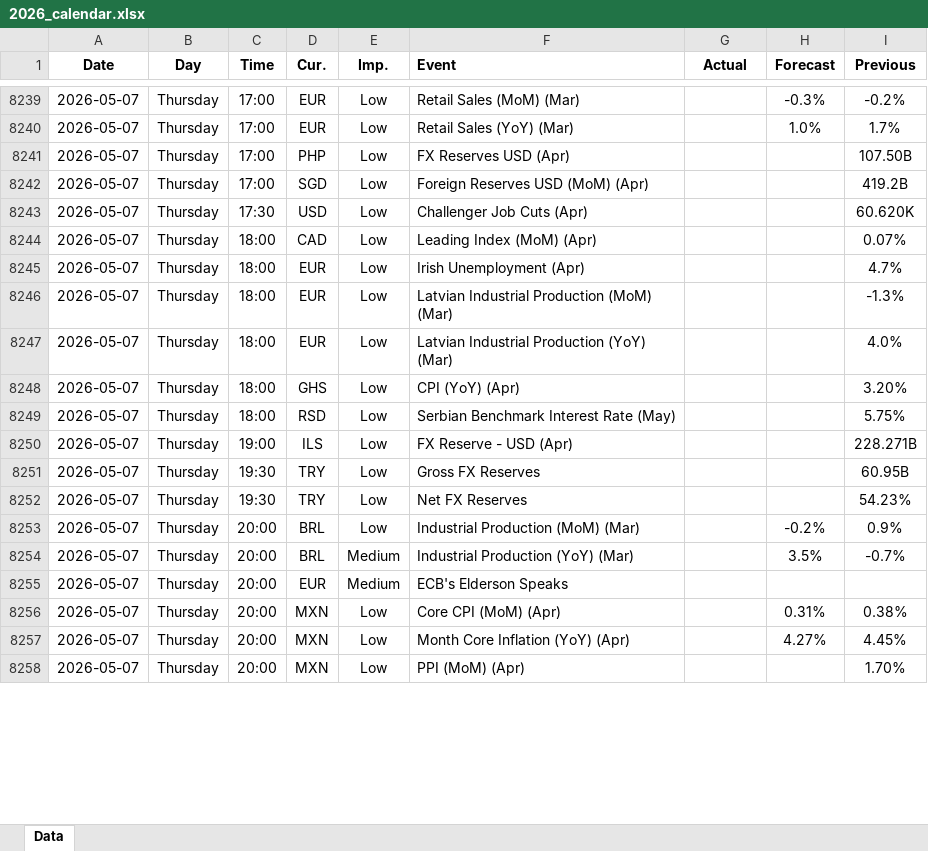
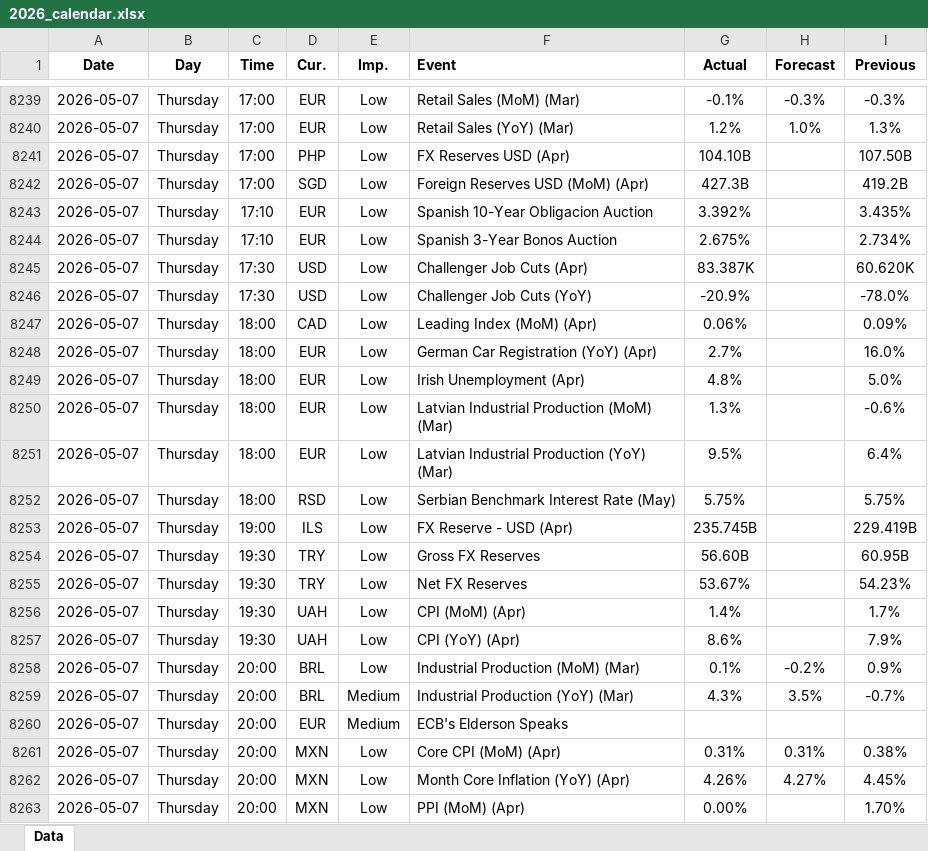
Before and after one commit to yiyousiow000814/XAUUSD-Calendar-Agent, an Excel workbook: data/Economic_Calendar/2026/2026_calendar.xlsx, sheet Data, drawn as a sheet; only a part is shown, gaps mark what is left out; values as stored, in another font and other column widths than the file's, no borders; removed rows and columns are numbered as before the commit, all else as after; the diff covers the shown part only; the diff names each change by its address in the sheet, - before the commit and + after, or states it on an @@ line.

```diff
--- a/data/Economic_Calendar/2026/2026_calendar.xlsx (sheet Data)
+++ b/data/Economic_Calendar/2026/2026_calendar.xlsx (sheet Data)
-G8239 (Actual): (empty)
+G8239 (Actual): -0.1%
-I8239 (Previous): -0.2%
+I8239 (Previous): -0.3%
-G8240 (Actual): (empty)
+G8240 (Actual): 1.2%
-I8240 (Previous): 1.7%
+I8240 (Previous): 1.3%
-G8241 (Actual): (empty)
+G8241 (Actual): 104.10B
-G8242 (Actual): (empty)
+G8242 (Actual): 427.3B
+row 8243: 2026-05-07 | Thursday | 17:10 | EUR | Low | Spanish 10-Year Obligacion Auction | 3.392% |  | 3.435%
+row 8244: 2026-05-07 | Thursday | 17:10 | EUR | Low | Spanish 3-Year Bonos Auction | 2.675% |  | 2.734%
-G8245 (Actual): (empty)
+G8245 (Actual): 83.387K
+row 8246: 2026-05-07 | Thursday | 17:30 | USD | Low | Challenger Job Cuts (YoY) | -20.9% |  | -78.0%
-G8247 (Actual): (empty)
+G8247 (Actual): 0.06%
-I8247 (Previous): 0.07%
+I8247 (Previous): 0.09%
+row 8248: 2026-05-07 | Thursday | 18:00 | EUR | Low | German Car Registration (YoY) (Apr) | 2.7% |  | 16.0%
-G8249 (Actual): (empty)
+G8249 (Actual): 4.8%
-I8249 (Previous): 4.7%
+I8249 (Previous): 5.0%
-G8250 (Actual): (empty)
+G8250 (Actual): 1.3%
-I8250 (Previous): -1.3%
+I8250 (Previous): -0.6%
-G8251 (Actual): (empty)
+G8251 (Actual): 9.5%
-I8251 (Previous): 4.0%
+I8251 (Previous): 6.4%
-row 8248: 2026-05-07 | Thursday | 18:00 | GHS | Low | CPI (YoY) (Apr) |  |  | 3.20%
-G8252 (Actual): (empty)
+G8252 (Actual): 5.75%
-G8253 (Actual): (empty)
+G8253 (Actual): 235.745B
-I8253 (Previous): 228.271B
+I8253 (Previous): 229.419B
-G8254 (Actual): (empty)
+G8254 (Actual): 56.60B
-G8255 (Actual): (empty)
+G8255 (Actual): 53.67%
+row 8256: 2026-05-07 | Thursday | 19:30 | UAH | Low | CPI (MoM) (Apr) | 1.4% |  | 1.7%
+row 8257: 2026-05-07 | Thursday | 19:30 | UAH | Low | CPI (YoY) (Apr) | 8.6% |  | 7.9%
-G8258 (Actual): (empty)
+G8258 (Actual): 0.1%
-G8259 (Actual): (empty)
+G8259 (Actual): 4.3%
-G8261 (Actual): (empty)
+G8261 (Actual): 0.31%
-G8262 (Actual): (empty)
+G8262 (Actual): 4.26%
-G8263 (Actual): (empty)
+G8263 (Actual): 0.00%
```
Also changed, not shown: 33 added rows, 16 removed rows, 176 edited cells and cell formats elsewhere in this sheet, 2 other files.
